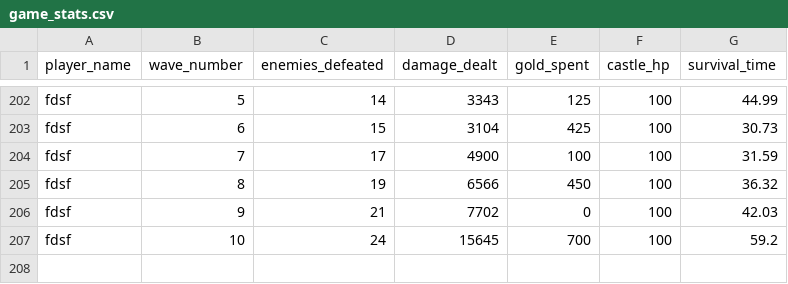
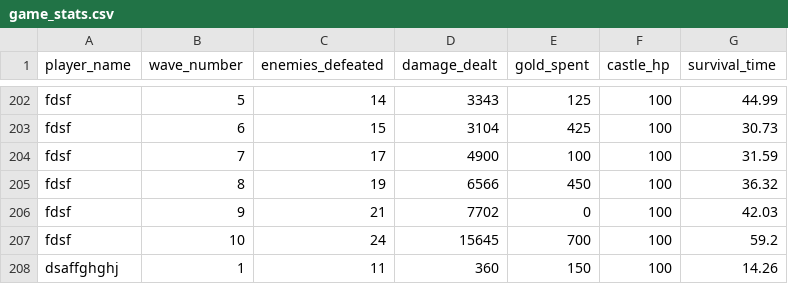
Before and after one commit to thanutdit-ku/GameYear1Project, a CSV file: data/game_stats.csv, drawn as a sheet; only a part is shown, gaps mark what is left out.

Commit message:
csv changed

```diff
--- a/data/game_stats.csv
+++ b/data/game_stats.csv
@@ -207 +207,2 @@ fdsf,9,21,7702,0,100,42.03
 fdsf,10,24,15645,700,100,59.2
+dsaffghghj,1,11,360,150,100,14.26
```
